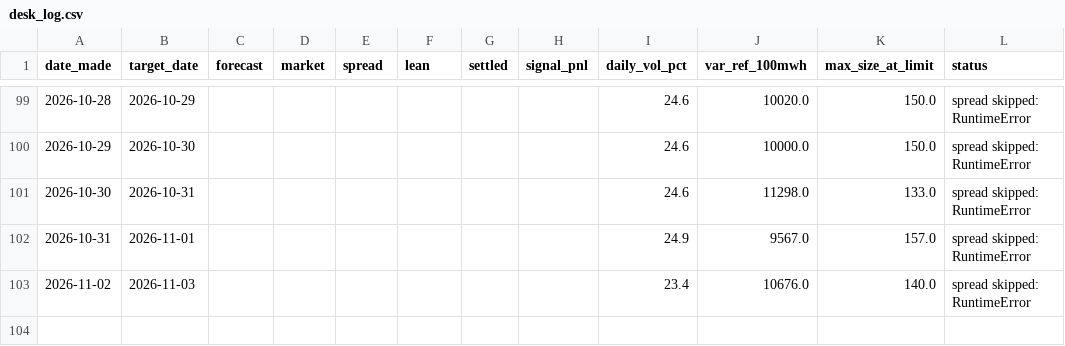
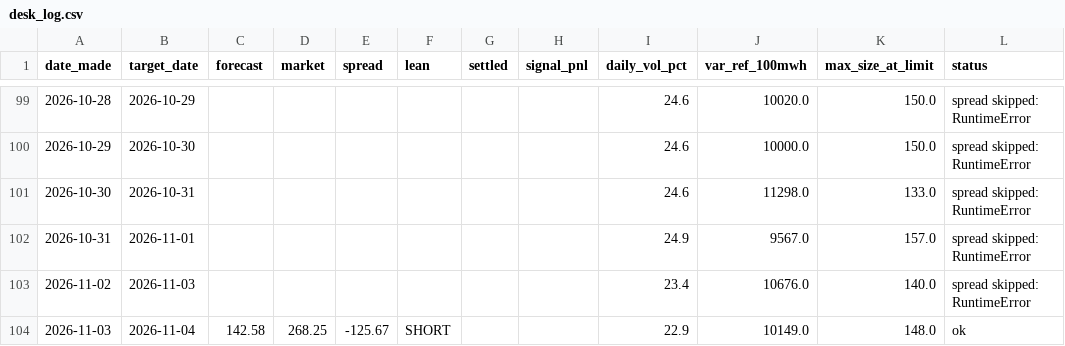
Before and after one commit to Evanssdas/gb-desk-report, a CSV file: desk_log.csv, drawn as a sheet; only a part is shown, gaps mark what is left out; the diff names each change by its address in the sheet, - before the commit and + after, or states it on an @@ line.

```diff
--- a/desk_log.csv
+++ b/desk_log.csv
+row 104: 2026-11-03 | 2026-11-04 | 142.58 | 268.25 | -125.67 | SHORT |  |  | 22.9 | 10149.0 | 148.0 | ok
```
Also changed, not shown: 2 other files.
